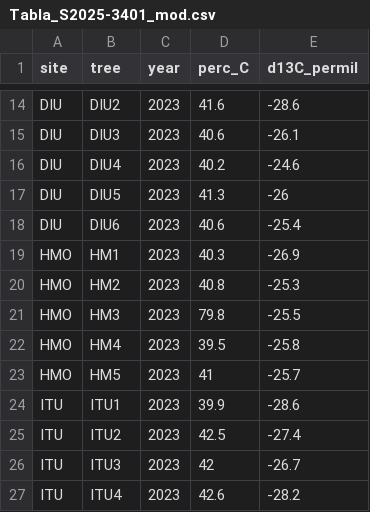
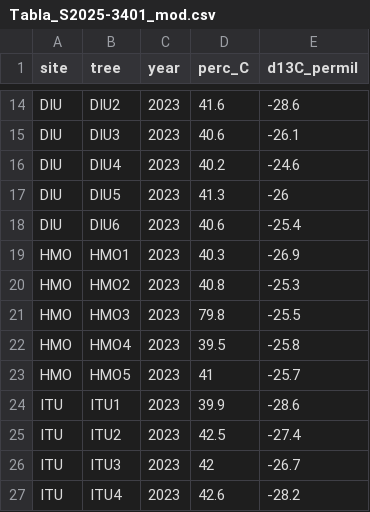
Before and after one commit to TerefiGimeno/PHLISCOgradiente, a CSV file: gradienteData/isotopes_gradiente_2023/Tabla_S2025-3401_mod.csv, drawn as a sheet; only a part is shown, gaps mark what is left out.

```diff
--- a/gradienteData/isotopes_gradiente_2023/Tabla_S2025-3401_mod.csv
+++ b/gradienteData/isotopes_gradiente_2023/Tabla_S2025-3401_mod.csv
@@ -18,7 +18,7 @@ DIU,DIU5,2023,41.3,-26
 DIU,DIU6,2023,40.6,-25.4
-HMO,HM1,2023,40.3,-26.9
-HMO,HM2,2023,40.8,-25.3
-HMO,HM3,2023,79.8,-25.5
-HMO,HM4,2023,39.5,-25.8
-HMO,HM5,2023,41,-25.7
+HMO,HMO1,2023,40.3,-26.9
+HMO,HMO2,2023,40.8,-25.3
+HMO,HMO3,2023,79.8,-25.5
+HMO,HMO4,2023,39.5,-25.8
+HMO,HMO5,2023,41,-25.7
 ITU,ITU1,2023,39.9,-28.6
```
Also changed, not shown: gradienteData/alturas_individuos/dbh_height.csv, gradienteData/wp_gradiente_2023/lwp_gradiente_2023.csv, 6 other files.
